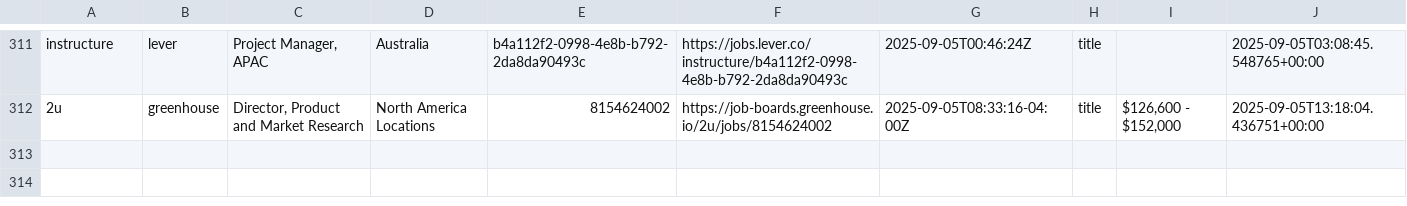
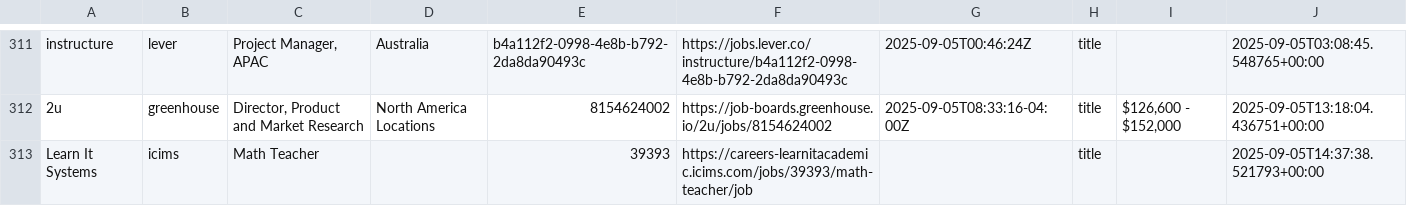
Before and after one commit to mollyoliviamund-maker/edtech-jobs, a CSV file: edtech_jobs.csv, drawn as a sheet; only a part is shown, gaps mark what is left out.

```diff
--- a/edtech_jobs.csv
+++ b/edtech_jobs.csv
@@ -312 +312,2 @@ instructure,lever,"Project Manager, APAC",Australia,b4a112f2-0998-4e8b-b792-2da8
 2u,greenhouse,"Director, Product and Market Research",North America Locations,8154624002,https://job-boards.greenhouse.io/2u/jobs/8154624002,2025-09-05T08:33:16-04:00Z,title,"$126,600 - $152,000",2025-09-05T13:18:04.436751+00:00
+Learn It Systems,icims,Math Teacher,,39393,https://careers-learnitacademic.icims.com/jobs/39393/math-teacher/job,,title,,2025-09-05T14:37:38.521793+00:00
```
Also changed, not shown: 1 other file.
